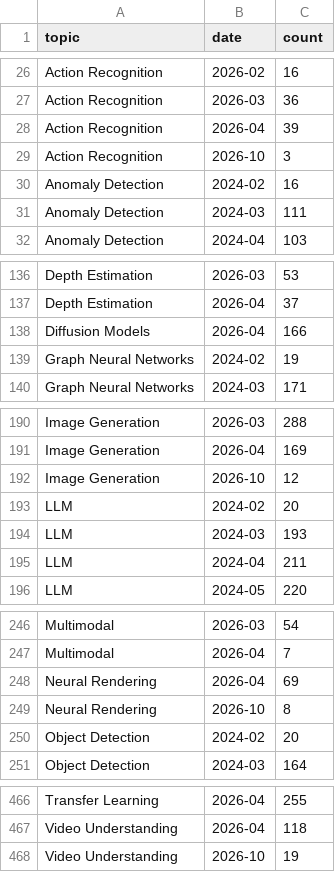
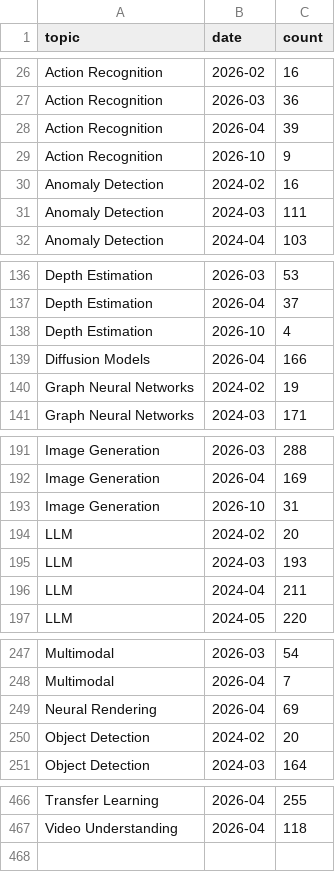
Before and after one commit to a541203686/paper-list, a CSV file: docs/analytics/data/monthly_counts.csv, drawn as a sheet; only a part is shown, gaps mark what is left out; the diff covers the shown part only.

```diff
--- a/docs/analytics/data/monthly_counts.csv
+++ b/docs/analytics/data/monthly_counts.csv
@@ -28,3 +28,3 @@ Action Recognition,2026-03,36
 Action Recognition,2026-04,39
-Action Recognition,2026-10,3
+Action Recognition,2026-10,9
 Anomaly Detection,2024-02,16
@@ -137,2 +137,3 @@ Depth Estimation,2026-03,53
 Depth Estimation,2026-04,37
+Depth Estimation,2026-10,4
 Diffusion Models,2026-04,166
@@ -191,3 +192,3 @@ Image Generation,2026-03,288
 Image Generation,2026-04,169
-Image Generation,2026-10,12
+Image Generation,2026-10,31
 LLM,2024-02,20
@@ -248,3 +249,2 @@ Multimodal,2026-04,7
 Neural Rendering,2026-04,69
-Neural Rendering,2026-10,8
 Object Detection,2024-02,20
@@ -467,2 +467 @@ Transfer Learning,2026-04,255
 Video Understanding,2026-04,118
-Video Understanding,2026-10,19
```
Also changed, not shown: 6 edited cells elsewhere in this file, docs/analytics/data/code_coverage_monthly.csv, docs/analytics/data/top_authors_last_30d.csv, 48 other files.
